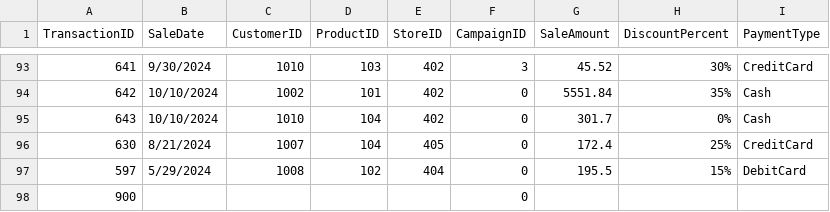
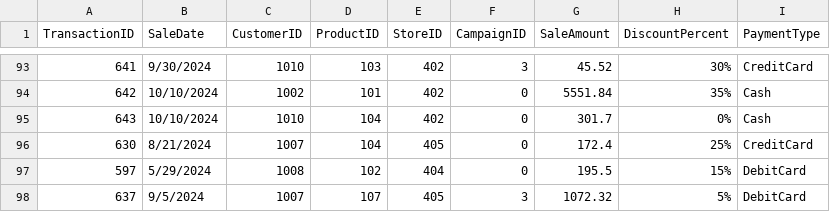
Before and after one commit to tjodonnell/smart-store-tommy, a CSV file: data/raw/sales_data.csv, drawn as a sheet; only a part is shown, gaps mark what is left out; removed rows and columns are numbered as before the commit, all else as after; the diff names each change by its address in the sheet, - before the commit and + after, or states it on an @@ line.

```diff
--- a/data/raw/sales_data.csv
+++ b/data/raw/sales_data.csv
-row 98: 900 |  |  |  |  | 0
+row 98: 637 | 9/5/2024 | 1007 | 107 | 405 | 3 | 1072.32 | 5% | DebitCard
```
Also changed, not shown: data/prepared/sales_data_prepared.csv, 1 other file.
